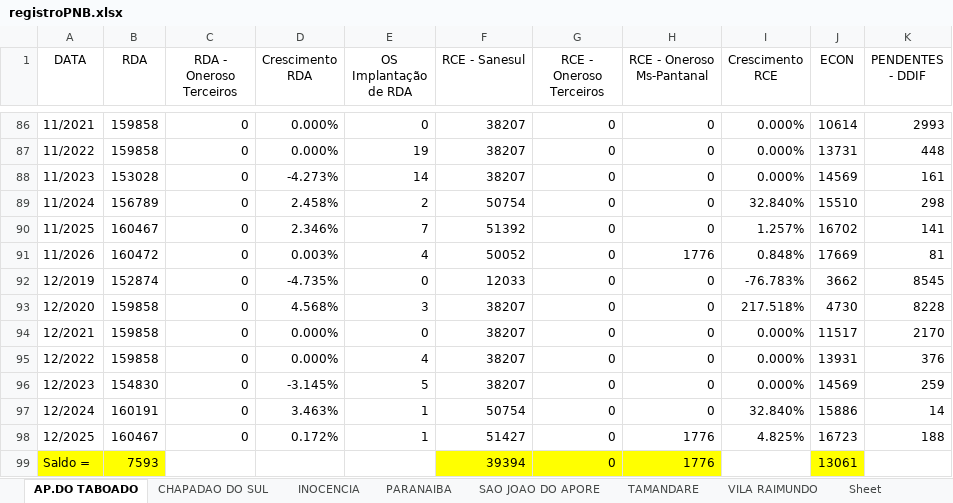
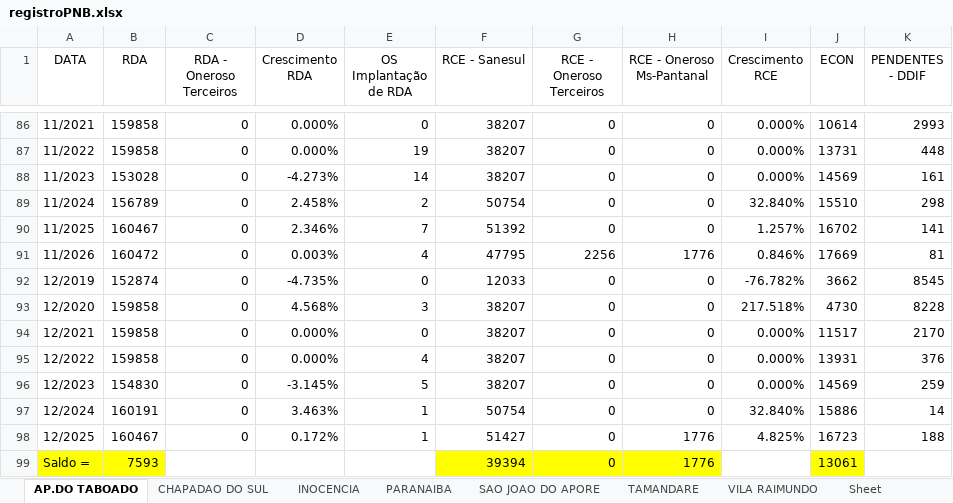
Before and after one commit to OtavioDayrots/Registro_Regional_MS, an Excel workbook: regionais/registroPNB.xlsx, sheet AP.DO TABOADO, drawn as a sheet; only a part is shown, gaps mark what is left out; values as stored, in another font and other column widths than the file's, no borders; the diff names each change by its address in the sheet, - before the commit and + after, or states it on an @@ line.

Commit message:
Atualiza arquivos Excel de registro

```diff
--- a/regionais/registroPNB.xlsx (sheet AP.DO TABOADO)
+++ b/regionais/registroPNB.xlsx (sheet AP.DO TABOADO)
-F91 (RCE - Sanesul): 50052
+F91 (RCE - Sanesul): 47795
-G91 (RCE - Oneroso Terceiros): 0
+G91 (RCE - Oneroso Terceiros): 2256
-I91 (Crescimento RCE): 0.848%
+I91 (Crescimento RCE): 0.846%
-I92 (Crescimento RCE): -76.783%
+I92 (Crescimento RCE): -76.782%
```
Also changed, not shown: sheet PARANAIBA, sheet CHAPADAO DO SUL, estado/registroRegional.xlsx, regionais/registroCXM.xlsx, 8 other files.
